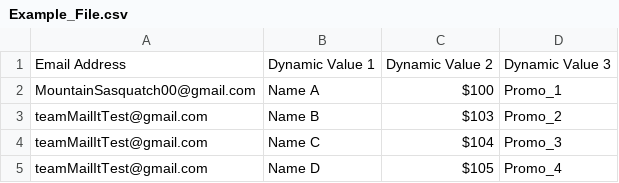
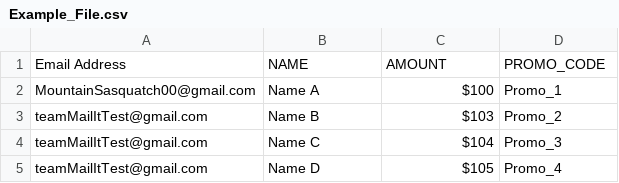
Before and after one commit to Rahman2600/7MailIt, a CSV file: public/Example_File.csv, drawn as a sheet.

Commit message:
Added small fix to example file

```diff
--- a/public/Example_File.csv
+++ b/public/Example_File.csv
@@ -1,2 +1,2 @@
-Email Address,Dynamic Value 1,Dynamic Value 2,Dynamic Value 3
+Email Address,NAME,AMOUNT,PROMO_CODE
 MountainSasquatch00@gmail.com,Name A,$100 ,Promo_1
```
